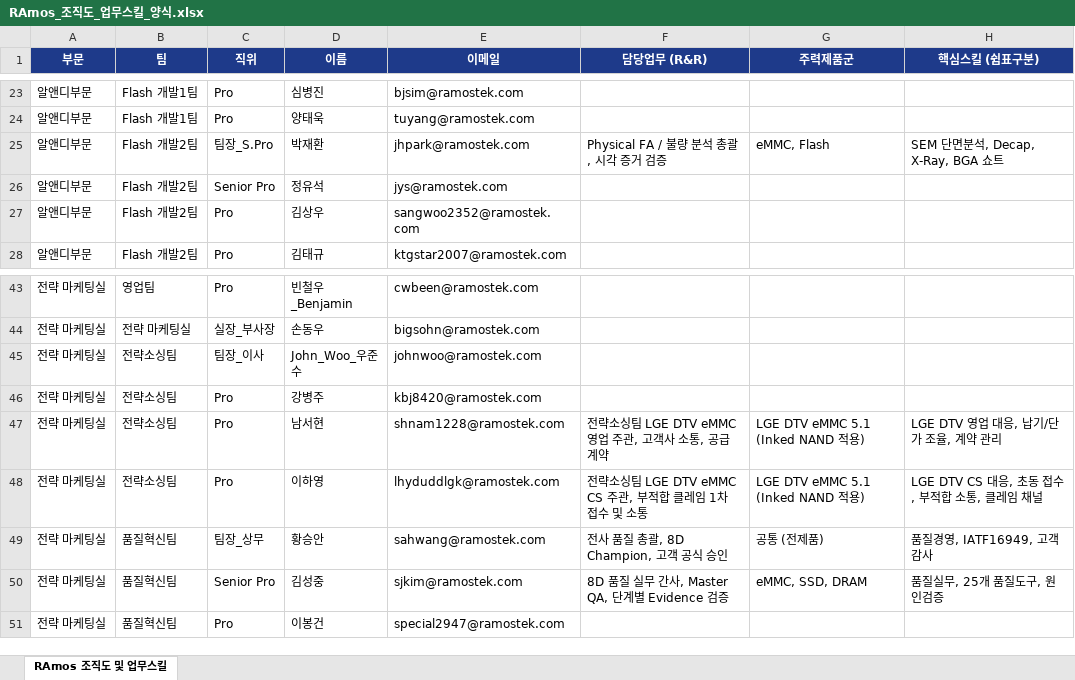
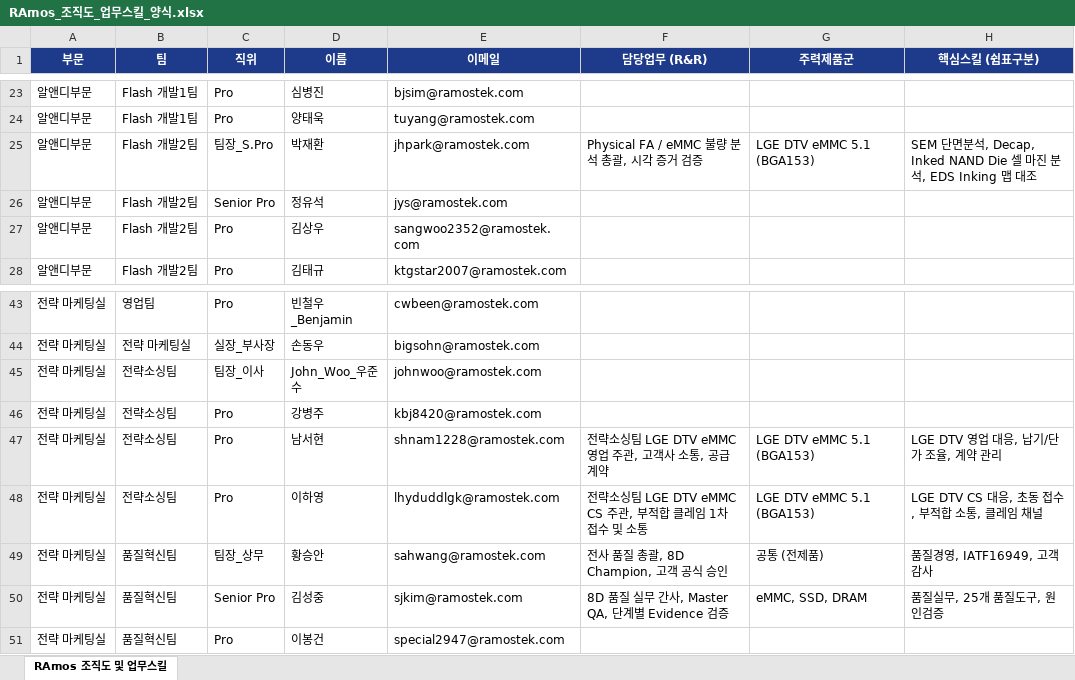
Before and after one commit to marioai005-00/ramos-ai-qms-8d-anti, an Excel workbook: input/RAmos_조직도_업무스킬_양식.xlsx, sheet RAmos 조직도 및 업무스킬, drawn as a sheet; only a part is shown, gaps mark what is left out; values as stored, in another font and other column widths than the file's, no borders; the diff names each change by its address in the sheet, - before the commit and + after, or states it on an @@ line.

Commit message:
feat: isolate customer-facing LGE claim terminology from internal Inked NAND FA analysis

```diff
--- a/input/RAmos_조직도_업무스킬_양식.xlsx (sheet RAmos 조직도 및 업무스킬)
+++ b/input/RAmos_조직도_업무스킬_양식.xlsx (sheet RAmos 조직도 및 업무스킬)
-F25 (담당업무 (R&R)): Physical FA / 불량 분석 총괄, 시각 증거 검증
+F25 (담당업무 (R&R)): Physical FA / eMMC 불량 분석 총괄, 시각 증거 검증
-G25 (주력제품군): eMMC, Flash
+G25 (주력제품군): LGE DTV eMMC 5.1 (BGA153)
-H25 (핵심스킬 (쉼표구분)): SEM 단면분석, Decap, X-Ray, BGA 쇼트
+H25 (핵심스킬 (쉼표구분)): SEM 단면분석, Decap, Inked NAND Die 셀 마진 분석, EDS Inking 맵 대조
-G47:G48 (주력제품군): LGE DTV eMMC 5.1 (Inked NAND 적용)
+G47:G48 (주력제품군): LGE DTV eMMC 5.1 (BGA153)
```
Also changed, not shown: 4 other files.
